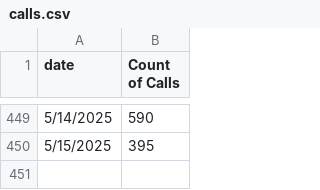
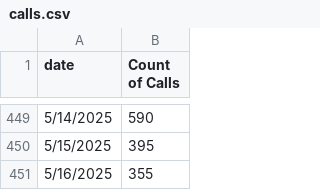
Before and after one commit to TheCraftySlayer/prophet_forecast, a CSV file: calls.csv, drawn as a sheet; only a part is shown, gaps mark what is left out; the diff names each change by its address in the sheet, - before the commit and + after, or states it on an @@ line.

Commit message:
Update calls.csv

```diff
--- a/calls.csv
+++ b/calls.csv
+row 451: 5/16/2025 | 355
```
